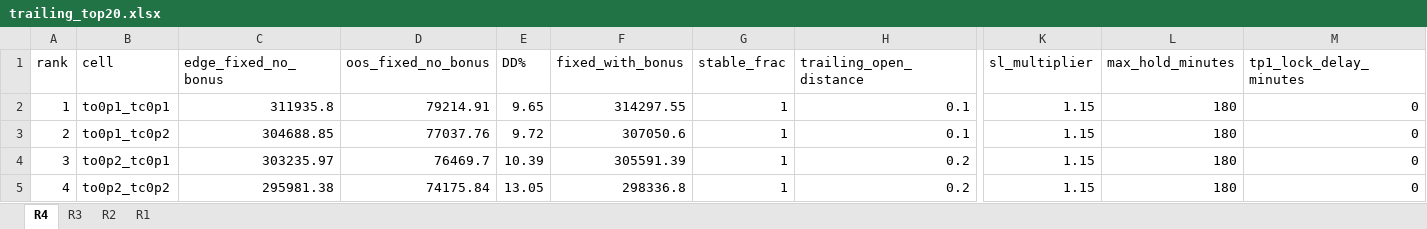
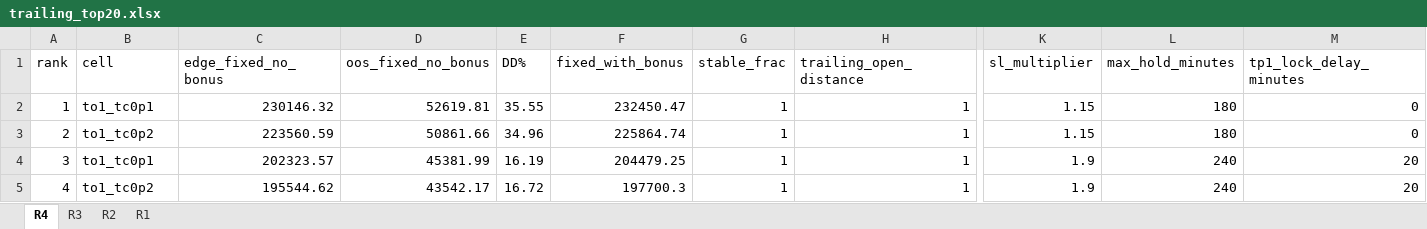
Before and after one commit to furqonajiy/gd-bt, an Excel workbook: sweep_reports/trailing_top20/trailing_top20.xlsx, sheet R4, drawn as a sheet; only a part is shown, gaps mark what is left out; values as stored, in another font and other column widths than the file's, no borders; the diff covers the shown part only; the diff names each change by its address in the sheet, - before the commit and + after, or states it on an @@ line.

Commit message:
Trailing sweep per-regime top-20 snapshot (run 28009972567)

```diff
--- a/sweep_reports/trailing_top20/trailing_top20.xlsx (sheet R4)
+++ b/sweep_reports/trailing_top20/trailing_top20.xlsx (sheet R4)
-B2 (cell): to0p1_tc0p1
+B2 (cell): to1_tc0p1
-C2 (edge_fixed_no_bonus): 311935.8
+C2 (edge_fixed_no_bonus): 230146.32
-D2 (oos_fixed_no_bonus): 79214.91
+D2 (oos_fixed_no_bonus): 52619.81
-E2 (DD%): 9.65
+E2 (DD%): 35.55
-F2 (fixed_with_bonus): 314297.55
+F2 (fixed_with_bonus): 232450.47
-H2:H3 (trailing_open_distance): 0.1
+H2:H3 (trailing_open_distance): 1
-B3 (cell): to0p1_tc0p2
+B3 (cell): to1_tc0p2
-C3 (edge_fixed_no_bonus): 304688.85
+C3 (edge_fixed_no_bonus): 223560.59
-D3 (oos_fixed_no_bonus): 77037.76
+D3 (oos_fixed_no_bonus): 50861.66
-E3 (DD%): 9.72
+E3 (DD%): 34.96
-F3 (fixed_with_bonus): 307050.6
+F3 (fixed_with_bonus): 225864.74
-B4 (cell): to0p2_tc0p1
+B4 (cell): to1_tc0p1
-C4 (edge_fixed_no_bonus): 303235.97
+C4 (edge_fixed_no_bonus): 202323.57
-D4 (oos_fixed_no_bonus): 76469.7
+D4 (oos_fixed_no_bonus): 45381.99
-E4 (DD%): 10.39
+E4 (DD%): 16.19
-F4 (fixed_with_bonus): 305591.39
+F4 (fixed_with_bonus): 204479.25
-H4:H5 (trailing_open_distance): 0.2
+H4:H5 (trailing_open_distance): 1
-K4:K5 (sl_multiplier): 1.15
+K4:K5 (sl_multiplier): 1.9
-L4:L5 (max_hold_minutes): 180
+L4:L5 (max_hold_minutes): 240
-M4:M5 (tp1_lock_delay_minutes): 0
+M4:M5 (tp1_lock_delay_minutes): 20
-B5 (cell): to0p2_tc0p2
+B5 (cell): to1_tc0p2
-C5 (edge_fixed_no_bonus): 295981.38
+C5 (edge_fixed_no_bonus): 195544.62
-D5 (oos_fixed_no_bonus): 74175.84
+D5 (oos_fixed_no_bonus): 43542.17
-E5 (DD%): 13.05
+E5 (DD%): 16.72
-F5 (fixed_with_bonus): 298336.8
+F5 (fixed_with_bonus): 197700.3
```
Also changed, not shown: 153 edited cells elsewhere in this sheet, sheet R2, sheet R1, sheet R3, 5 other files.
